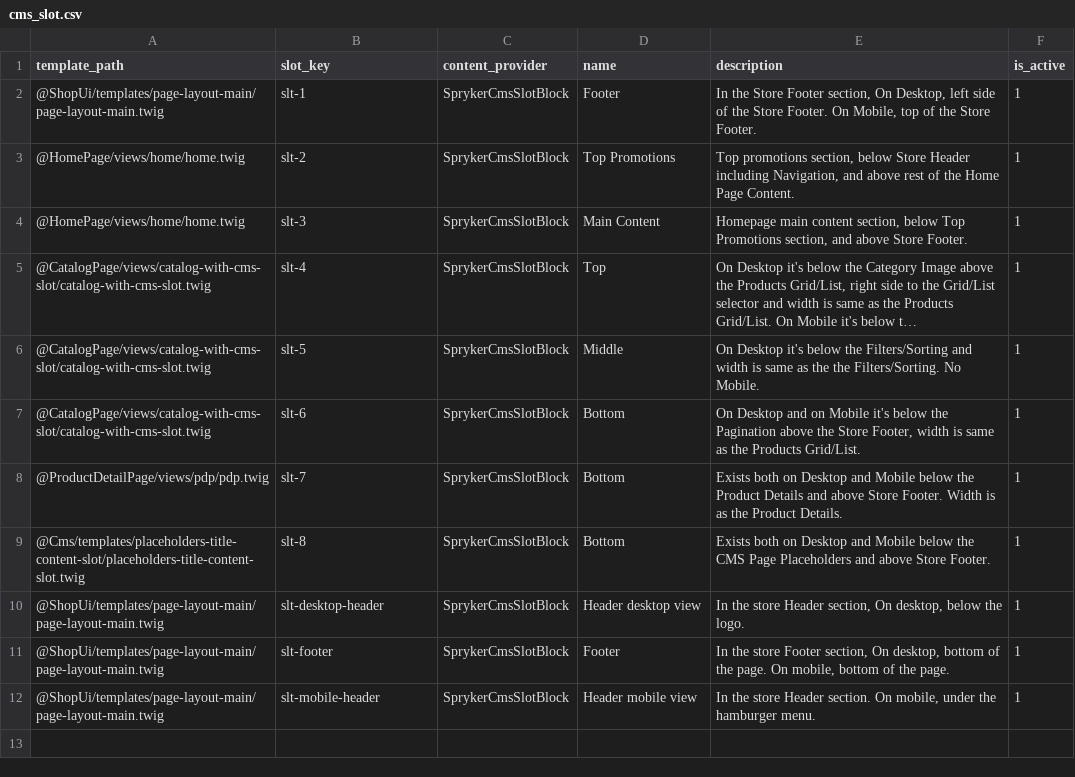
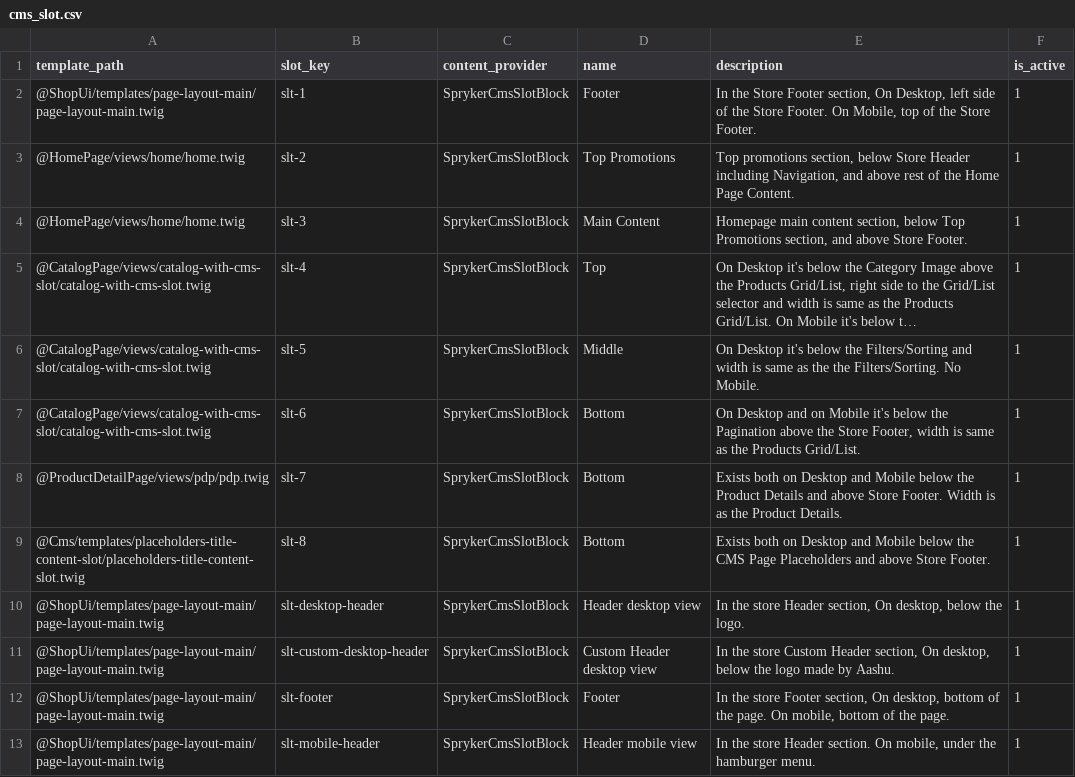
Before and after one commit to vikas-codesquare/b2c-demo-shop, a CSV file: data/import/common/common/cms_slot.csv, drawn as a sheet; long unchanged cells end in …; the diff names each change by its address in the sheet, - before the commit and + after, or states it on an @@ line.

Commit message:
Aashu- Headercustomization

```diff
--- a/data/import/common/common/cms_slot.csv
+++ b/data/import/common/common/cms_slot.csv
+row 11: @ShopUi/templates/page-layout-main/page-layout-main.twig | slt-custom-desktop-header | SprykerCmsSlotBlock | Custom Header desktop view | In the store Custom Header section, On desktop, below the logo made by Aashu. | 1
```
Also changed, not shown: data/import/common/common/navigation.csv, 4 other files.
